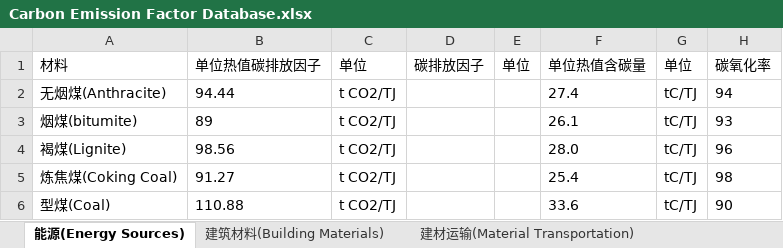
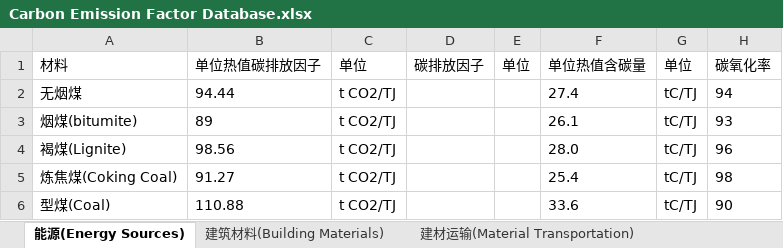
Before and after one commit to wxy1203/Interactive-Database, an Excel workbook: Carbon Emission Factor Database.xlsx, sheet 能源(Energy Sources), drawn as a sheet; only a part is shown; values as stored, in another font and other column widths than the file's, no borders; the diff names each change by its address in the sheet, - before the commit and + after, or states it on an @@ line.

```diff
--- a/Carbon Emission Factor Database.xlsx (sheet 能源(Energy Sources))
+++ b/Carbon Emission Factor Database.xlsx (sheet 能源(Energy Sources))
-A2 (材料): 无烟煤(Anthracite)
+A2 (材料): 无烟煤
```
Also changed, not shown: 1 other file.
